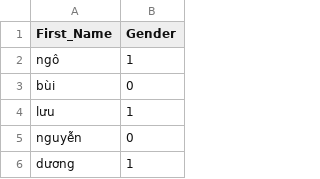
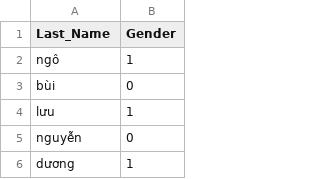
Before and after one commit to namhainguyen2803/The-Mr.-or-Ms.-Dilemma-Can-You-Guess-Them-All, a CSV file: GenderPrediction/dataset/processed_last_name.csv, drawn as a sheet; only a part is shown.

Commit message:
update data with last processed data

```diff
--- a/GenderPrediction/dataset/processed_last_name.csv
+++ b/GenderPrediction/dataset/processed_last_name.csv
@@ -1,2 +1,2 @@
-First_Name,Gender
+Last_Name,Gender
 ngô,1
```
Also changed, not shown: GenderPrediction/dataset/processed_middle_name.csv, 3 other files.
